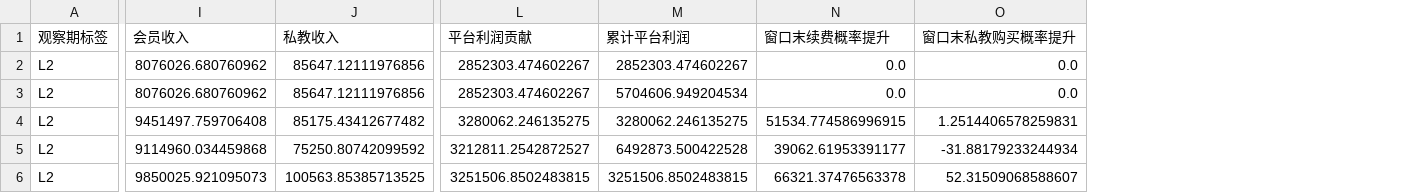
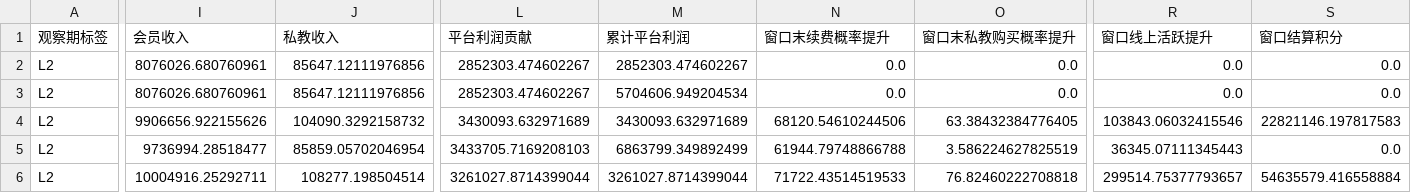
Before and after one commit to Kevin-Yang-1974/Gym-Strategy, a CSV file: 模型输出结果/5.5_候选积分策略模拟明细.csv, drawn as a sheet; only a part is shown, gaps mark what is left out; the diff covers the shown part only; the diff names each change by its address in the sheet, - before the commit and + after, or states it on an @@ line.

```diff
--- a/模型输出结果/5.5_候选积分策略模拟明细.csv
+++ b/模型输出结果/5.5_候选积分策略模拟明细.csv
+column R (窗口线上活跃提升), rows 2-6: 0.0 | 0.0 | 103843.06032415546 | 36345.07111345443 | 299514.75377793657
+column S (窗口结算积分), rows 2-6: 0.0 | 0.0 | 22821146.197817583 | 0.0 | 54635579.416558884
-I2:I3 (会员收入): 8076026.680760962
+I2:I3 (会员收入): 8076026.680760961
-I4 (会员收入): 9451497.759706408
+I4 (会员收入): 9906656.922155626
-J4 (私教收入): 85175.43412677482
+J4 (私教收入): 104090.3292158732
-L4 (平台利润贡献): 3280062.246135275
+L4 (平台利润贡献): 3430093.632971689
-M4 (累计平台利润): 3280062.246135275
+M4 (累计平台利润): 3430093.632971689
-N4 (窗口末续费概率提升): 51534.774586996915
+N4 (窗口末续费概率提升): 68120.54610244506
-O4 (窗口末私教购买概率提升): 1.2514406578259831
+O4 (窗口末私教购买概率提升): 63.38432384776405
-I5 (会员收入): 9114960.034459868
+I5 (会员收入): 9736994.28518477
-J5 (私教收入): 75250.80742099592
+J5 (私教收入): 85859.05702046954
-L5 (平台利润贡献): 3212811.2542872527
+L5 (平台利润贡献): 3433705.7169208103
-M5 (累计平台利润): 6492873.500422528
+M5 (累计平台利润): 6863799.349892499
-N5 (窗口末续费概率提升): 39062.61953391177
+N5 (窗口末续费概率提升): 61944.79748866788
-O5 (窗口末私教购买概率提升): -31.88179233244934
+O5 (窗口末私教购买概率提升): 3.586224627825519
-I6 (会员收入): 9850025.921095073
+I6 (会员收入): 10004916.25292711
-J6 (私教收入): 100563.85385713525
+J6 (私教收入): 108277.198504514
-L6 (平台利润贡献): 3251506.8502483815
+L6 (平台利润贡献): 3261027.8714399044
-M6 (累计平台利润): 3251506.8502483815
+M6 (累计平台利润): 3261027.8714399044
-N6 (窗口末续费概率提升): 66321.37476563378
+N6 (窗口末续费概率提升): 71722.43514519533
-O6 (窗口末私教购买概率提升): 52.31509068588607
+O6 (窗口末私教购买概率提升): 76.82460222708818
```
Also changed, not shown: 67 edited cells elsewhere in this file, 模型输出结果/5.5_候选积分策略汇总.csv, 模型输出结果/5.6_S3_S4_S5私教模型接入后对比.csv, 16 other files.
